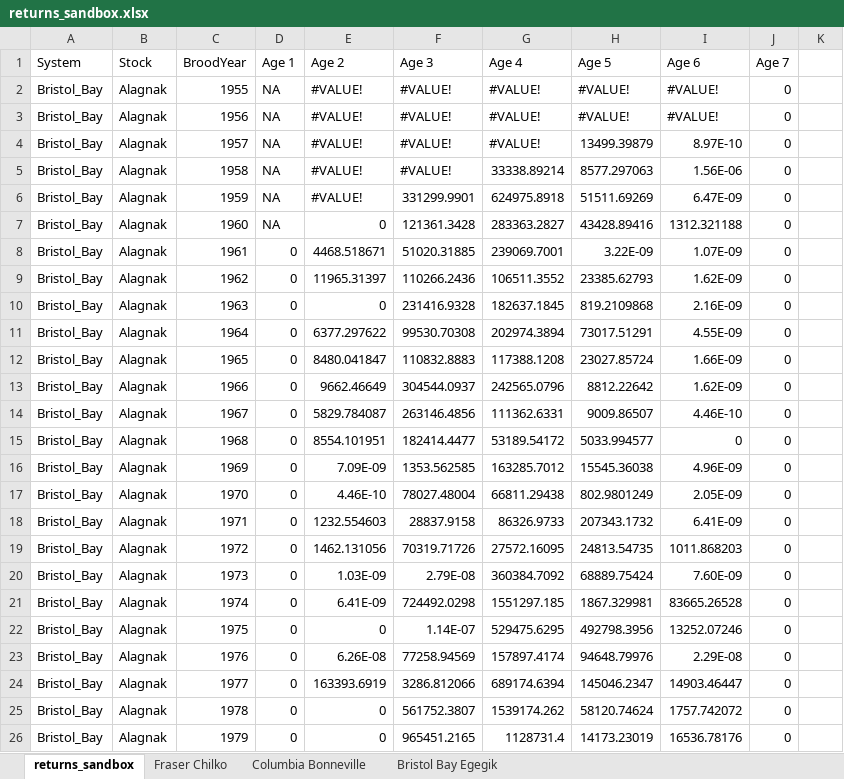
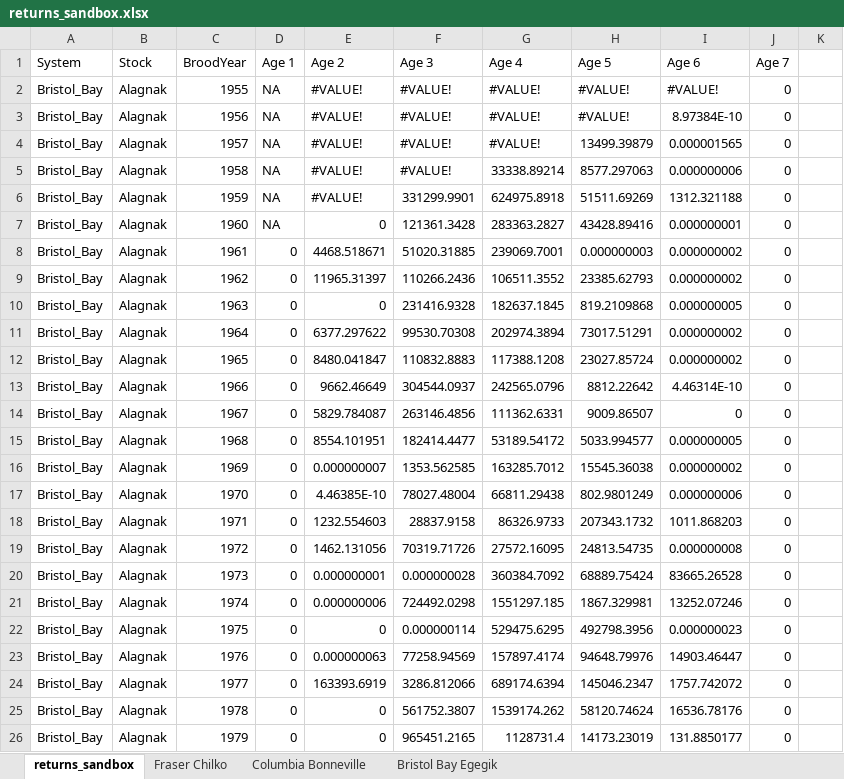
Before and after one commit to haleyoleynik/salmon-prize_2024, an Excel workbook: returns_sandbox.xlsx, sheet returns_sandbox, drawn as a sheet; only a part is shown; values as stored, in another font and other column widths than the file's, no cell formats; the diff covers the shown part only; the diff names each change by its address in the sheet, - before the commit and + after, or states it on an @@ line.

Commit message:
Update returns_sandbox.xlsx

```diff
--- a/returns_sandbox.xlsx (sheet returns_sandbox)
+++ b/returns_sandbox.xlsx (sheet returns_sandbox)
-I3 (Age 6): #VALUE!
+I3 (Age 6): 8.97384E-10
-I4 (Age 6): 8.97E-10
+I4 (Age 6): 0.000001565
-I5 (Age 6): 1.56E-06
+I5 (Age 6): 0.000000006
-I6 (Age 6): 6.47E-09
+I6 (Age 6): 1312.321188
-I7 (Age 6): 1312.321188
+I7 (Age 6): 0.000000001
-H8 (Age 5): 3.22E-09
+H8 (Age 5): 0.000000003
-I8 (Age 6): 1.07E-09
+I8 (Age 6): 0.000000002
-I9 (Age 6): 1.62E-09
+I9 (Age 6): 0.000000002
-I10 (Age 6): 2.16E-09
+I10 (Age 6): 0.000000005
-I11 (Age 6): 4.55E-09
+I11 (Age 6): 0.000000002
-I12 (Age 6): 1.66E-09
+I12 (Age 6): 0.000000002
-I13 (Age 6): 1.62E-09
+I13 (Age 6): 4.46314E-10
-I14 (Age 6): 4.46E-10
+I14 (Age 6): 0
-I15 (Age 6): 0
+I15 (Age 6): 0.000000005
-E16 (Age 2): 7.09E-09
+E16 (Age 2): 0.000000007
-I16 (Age 6): 4.96E-09
+I16 (Age 6): 0.000000002
-E17 (Age 2): 4.46E-10
+E17 (Age 2): 4.46385E-10
-I17 (Age 6): 2.05E-09
+I17 (Age 6): 0.000000006
-I18 (Age 6): 6.41E-09
+I18 (Age 6): 1011.868203
-I19 (Age 6): 1011.868203
+I19 (Age 6): 0.000000008
-E20 (Age 2): 1.03E-09
+E20 (Age 2): 0.000000001
-F20 (Age 3): 2.79E-08
+F20 (Age 3): 0.000000028
-I20 (Age 6): 7.60E-09
+I20 (Age 6): 83665.26528
-E21 (Age 2): 6.41E-09
+E21 (Age 2): 0.000000006
-I21 (Age 6): 83665.26528
+I21 (Age 6): 13252.07246
-F22 (Age 3): 1.14E-07
+F22 (Age 3): 0.000000114
-I22 (Age 6): 13252.07246
+I22 (Age 6): 0.000000023
-E23 (Age 2): 6.26E-08
+E23 (Age 2): 0.000000063
-I23 (Age 6): 2.29E-08
+I23 (Age 6): 14903.46447
-I24 (Age 6): 14903.46447
+I24 (Age 6): 1757.742072
-I25 (Age 6): 1757.742072
+I25 (Age 6): 16536.78176
-I26 (Age 6): 16536.78176
+I26 (Age 6): 131.8850177
```
Also changed, not shown: 632 edited cells elsewhere in this sheet, sheet Bristol Bay Egegik, sheet Fraser Chilko, sheet Columbia Bonneville, cell formats.
